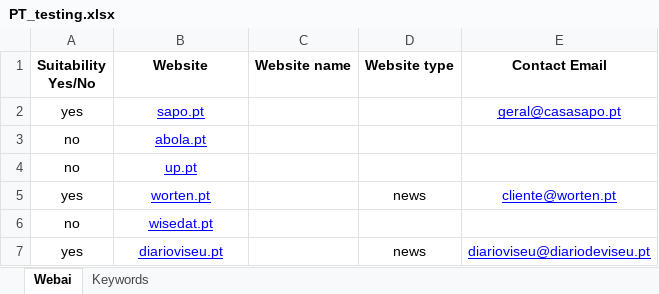
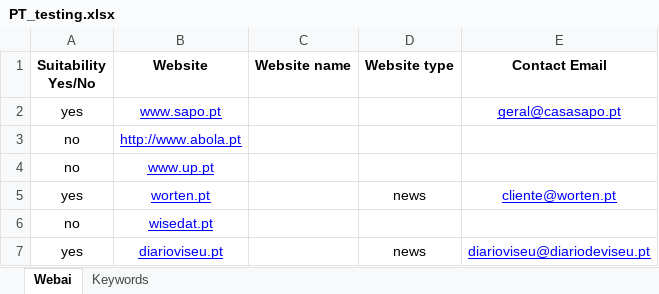
Before and after one commit to Paukal/WebScraper, an Excel workbook: PT_testing.xlsx, sheet Webai, drawn as a sheet; only a part is shown; values as stored, in another font and other column widths than the file's, no borders; the diff names each change by its address in the sheet, - before the commit and + after, or states it on an @@ line.

```diff
--- a/PT_testing.xlsx (sheet Webai)
+++ b/PT_testing.xlsx (sheet Webai)
-B2 (Website): sapo.pt
+B2 (Website): www.sapo.pt
-B3 (Website): abola.pt
+B3 (Website): http://www.abola.pt
-B4 (Website): up.pt
+B4 (Website): www.up.pt
```
Also changed, not shown: results.xlsx, 3 other files.
